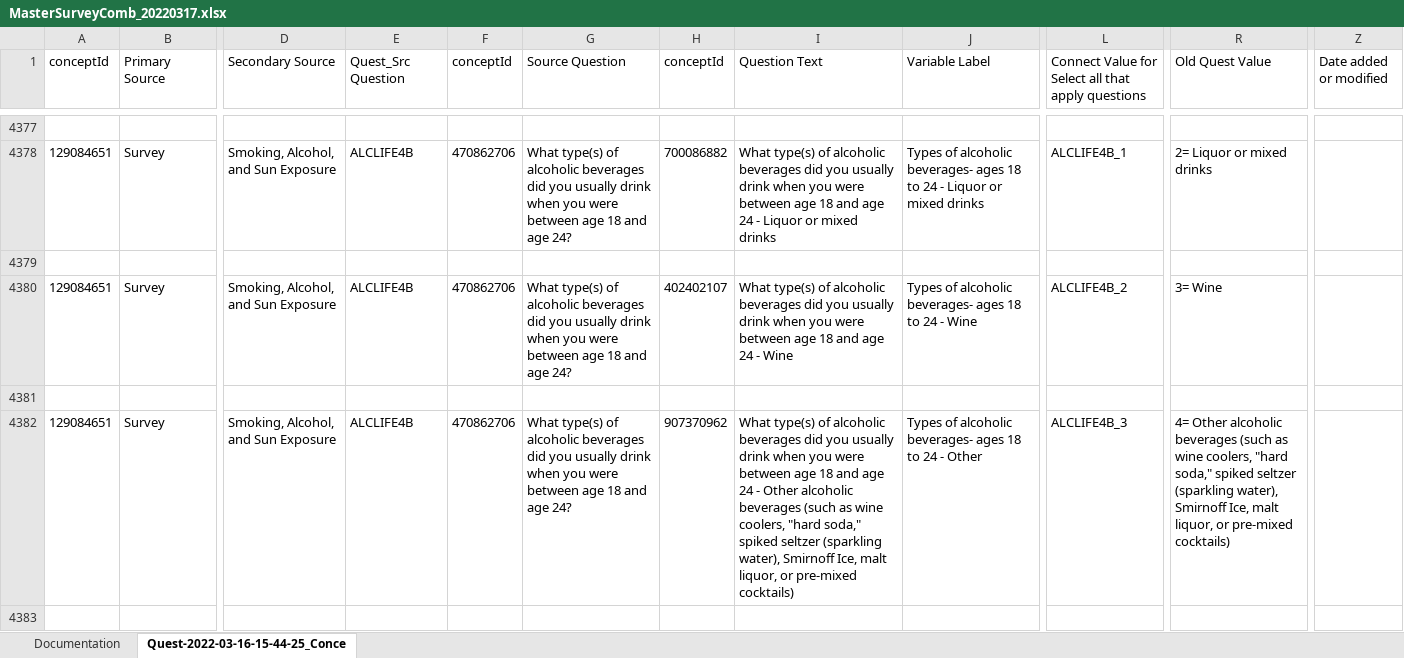
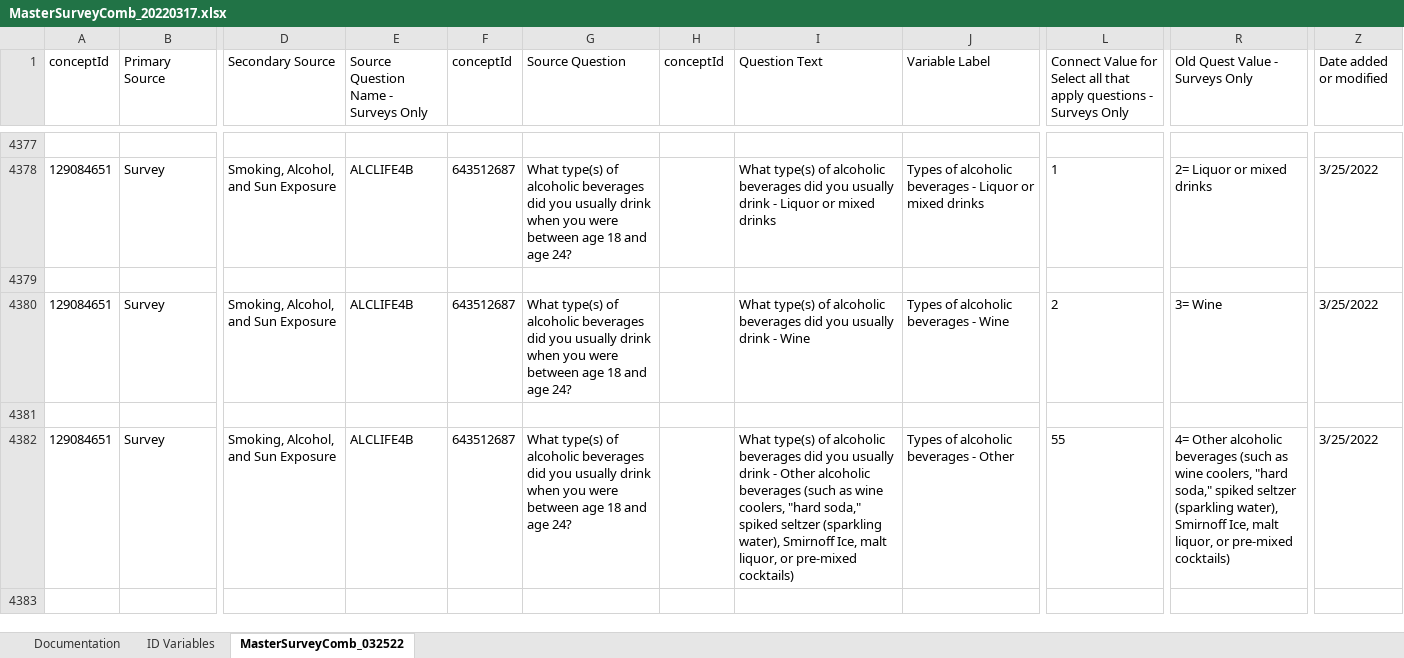
Before and after one commit to Analyticsphere/ConnectMasterAndSurveyCombinedDataDictionary, an Excel workbook: MasterSurveyComb_20220317.xlsx, sheet MasterSurveyComb_032522, drawn as a sheet; only a part is shown, gaps mark what is left out; values as stored, in another font and other column widths than the file's, no borders; the diff covers the shown part only; the diff names each change by its address in the sheet, - before the commit and + after, or states it on an @@ line.

```diff
--- a/MasterSurveyComb_20220317.xlsx (sheet MasterSurveyComb_032522)
+++ b/MasterSurveyComb_20220317.xlsx (sheet MasterSurveyComb_032522)
-sheet tab: Quest-2022-03-16-15-44-25_Conce
+sheet tab: MasterSurveyComb_032522
+sheet tab: ID Variables
-E1: Quest_Src Question
+E1: Source Question Name - Surveys Only
-L1: …apply questions
+L1: …apply questions - Surveys Only
-R1: Old Quest Value
+R1: Old Quest Value - Surveys Only
-F4378 (conceptId): 470862706
+F4378 (conceptId): 643512687
-H4378 (conceptId): 700086882
+H4378 (conceptId): (empty)
-I4378 (Question Text): …usually drink when you were between age 18 and age 24 - Liquor…
+I4378 (Question Text): …usually drink - Liquor…
-J4378 (Variable Label): …of alcoholic beverages- ages 18 to 24 - Liquor…
+J4378 (Variable Label): …of alcoholic beverages - Liquor…
-L4378: ALCLIFE4B_1
+L4378: 1
-Z4378 (Date added or modified): (empty)
+Z4378 (Date added or modified): 3/25/2022
-F4380 (conceptId): 470862706
+F4380 (conceptId): 643512687
-H4380 (conceptId): 402402107
+H4380 (conceptId): (empty)
-I4380 (Question Text): …usually drink when you were between age 18 and age 24 - Wine
+I4380 (Question Text): …usually drink - Wine
-J4380 (Variable Label): Types of alcoholic beverages- ages 18 to 24 - Wine
+J4380 (Variable Label): Types of alcoholic beverages - Wine
-L4380: ALCLIFE4B_2
+L4380: 2
-Z4380 (Date added or modified): (empty)
+Z4380 (Date added or modified): 3/25/2022
-F4382 (conceptId): 470862706
+F4382 (conceptId): 643512687
-H4382 (conceptId): 907370962
+H4382 (conceptId): (empty)
-I4382 (Question Text): …usually drink when you were between age 18 and age 24 - Other…
+I4382 (Question Text): …usually drink - Other…
-J4382 (Variable Label): Types of alcoholic beverages- ages 18 to 24 - Other
+J4382 (Variable Label): Types of alcoholic beverages - Other
-L4382: ALCLIFE4B_3
+L4382: 55
-Z4382 (Date added or modified): (empty)
+Z4382 (Date added or modified): 3/25/2022
```
Also changed, not shown: 1 added row, 1 removed row and 904 edited cells elsewhere in this sheet, sheet Documentation.
